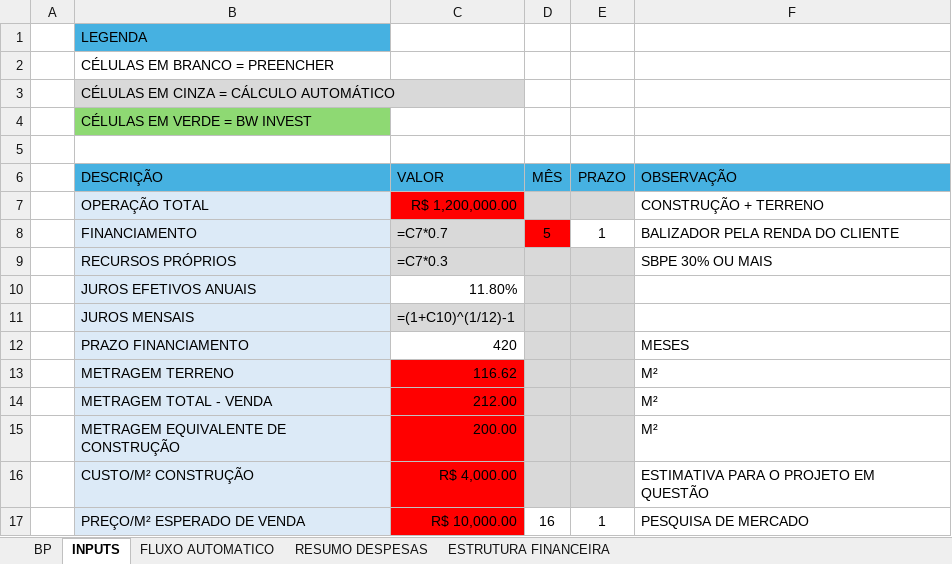
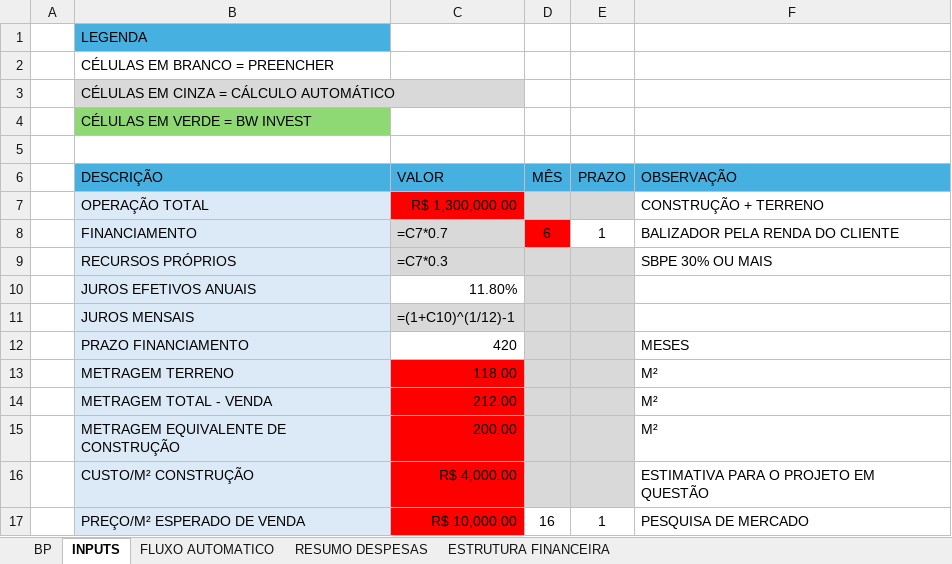
Before and after one commit to edwardwilms/brigckwise_project, an Excel workbook: BUSINESS PLAN - BWI.xlsx, sheet INPUTS, drawn as a sheet; only a part is shown; values as stored, in another font and other column widths than the file's, no borders; formulas without a stored value are shown as written; conditional formats not drawn; the diff names each change by its address in the sheet, - before the commit and + after, or states it on an @@ line.

```diff
--- a/BUSINESS PLAN - BWI.xlsx (sheet INPUTS)
+++ b/BUSINESS PLAN - BWI.xlsx (sheet INPUTS)
-C7 (VALOR): R$ 1,200,000.00
+C7 (VALOR): R$ 1,300,000.00
-D8 (MÊS): 5
+D8 (MÊS): 6
-C13 (VALOR): 116.62
+C13 (VALOR): 118.00
```
Also changed, not shown: 2 other files.
